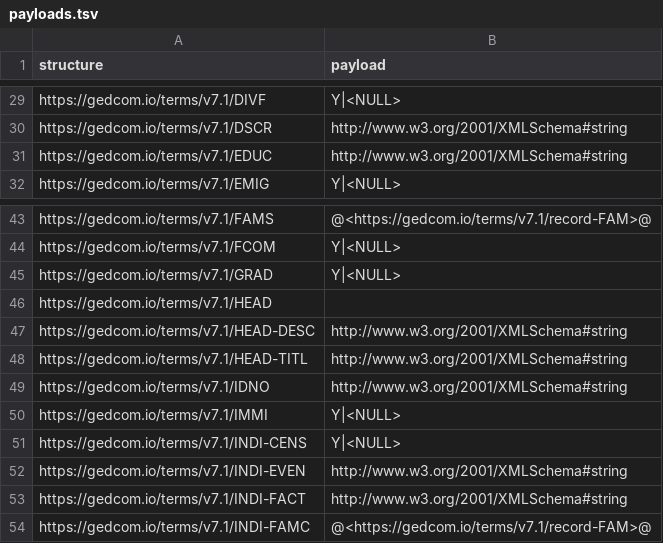
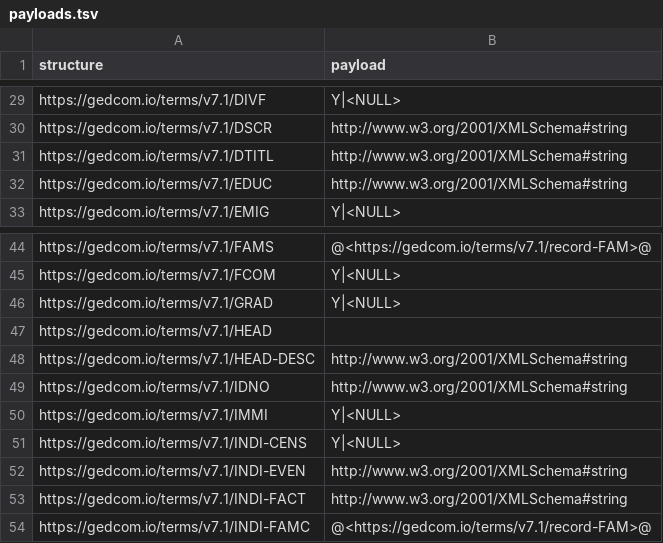
Before and after one commit to FamilySearch/GEDCOM, a TSV file: extracted-files/payloads.tsv, drawn as a sheet; only a part is shown, gaps mark what is left out.

```diff
--- a/extracted-files/payloads.tsv
+++ b/extracted-files/payloads.tsv
@@ -30,2 +30,3 @@ https://gedcom.io/terms/v7.1/DIVF	Y|<NULL>
 https://gedcom.io/terms/v7.1/DSCR	http://www.w3.org/2001/XMLSchema#string
+https://gedcom.io/terms/v7.1/DTITL	http://www.w3.org/2001/XMLSchema#string
 https://gedcom.io/terms/v7.1/EDUC	http://www.w3.org/2001/XMLSchema#string
@@ -47,3 +48,2 @@ https://gedcom.io/terms/v7.1/HEAD
 https://gedcom.io/terms/v7.1/HEAD-DESC	http://www.w3.org/2001/XMLSchema#string
-https://gedcom.io/terms/v7.1/HEAD-TITL	http://www.w3.org/2001/XMLSchema#string
 https://gedcom.io/terms/v7.1/IDNO	http://www.w3.org/2001/XMLSchema#string
```
Also changed, not shown: extracted-files/cardinalities.tsv, extracted-files/substructures.tsv, 11 other files.
